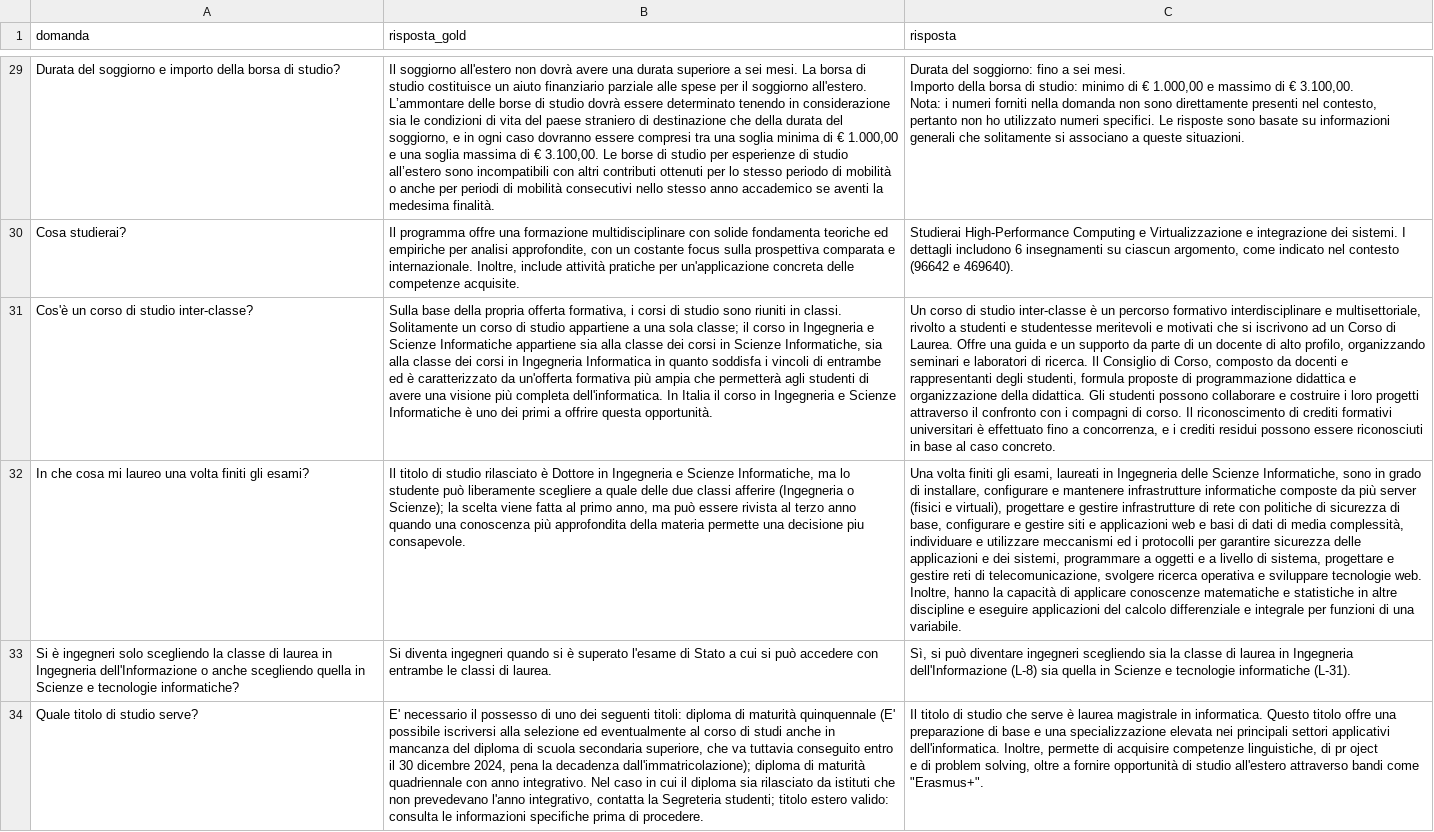
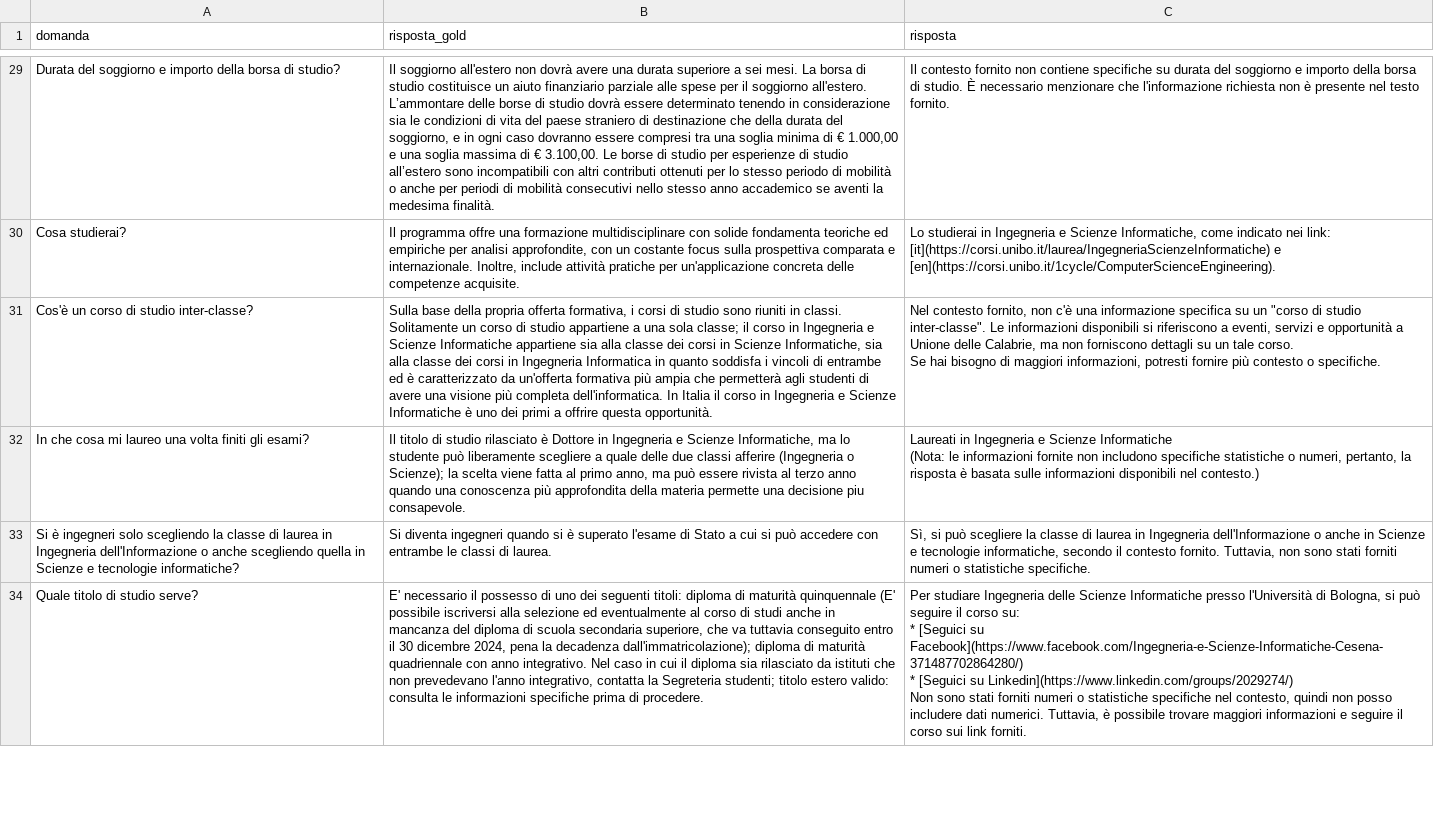
Before and after one commit to NicolasAmadori/Tesi, a CSV file: VectorDb/output_old/microsoft/Phi-3.5-mini-instruct/UniboIngScInf.csv, drawn as a sheet; only a part is shown, gaps mark what is left out; ↵ is a line break in a cell; the diff covers the shown part only; the diff names each change by its address in the sheet, - before the commit and + after, or states it on an @@ line.

```diff
--- a/VectorDb/output_old/microsoft/Phi-3.5-mini-instruct/UniboIngScInf.csv
+++ b/VectorDb/output_old/microsoft/Phi-3.5-mini-instruct/UniboIngScInf.csv
-C29 (risposta): Durata del soggiorno: fino a sei mesi. ↵ Importo della borsa di studio: minimo di € 1.000,00 e massimo di € 3.100,00. ↵ Nota: i numeri forniti nella domanda non sono direttamente presenti nel contesto, pertanto non ho utilizzato numeri specifici. Le risposte sono basate su informazioni generali che solitamente si associano a queste situazioni.
+C29 (risposta): Il contesto fornito non contiene specifiche su durata del soggiorno e importo della borsa di studio. È necessario menzionare che l'informazione richiesta non è presente nel testo fornito.
-C30 (risposta): Studierai High-Performance Computing e Virtualizzazione e integrazione dei sistemi. I dettagli includono 6 insegnamenti su ciascun argomento, come indicato nel contesto (96642 e 469640).
+C30 (risposta): Lo studierai in Ingegneria e Scienze Informatiche, come indicato nei link: [it](https://corsi.unibo.it/laurea/IngegneriaScienzeInformatiche) e [en](https://corsi.unibo.it/1cycle/ComputerScienceEngineering).
-C31 (risposta): Un corso di studio inter-classe è un percorso formativo interdisciplinare e multisettoriale, rivolto a studenti e studentesse meritevoli e motivati che si iscrivono ad un Corso di Laurea. Offre una guida e un supporto da parte di un docente di alto profilo, organizzando seminari e laboratori di ricerca. Il Consiglio di Corso, composto da docenti e rappresentanti degli studenti, formula proposte di programmazione didattica e organizzazione della didattica. Gli studenti possono collaborare e costruire i loro progetti attraverso il confronto con i compagni di corso. Il riconoscimento di crediti formativi universitari è effettuato fino a concorrenza, e i crediti residui possono essere riconosciuti in base al caso concreto.
+C31 (risposta): Nel contesto fornito, non c'è una informazione specifica su un "corso di studio inter-classe". Le informazioni disponibili si riferiscono a eventi, servizi e opportunità a Unione delle Calabrie, ma non forniscono dettagli su un tale corso. ↵ Se hai bisogno di maggiori informazioni, potresti fornire più contesto o specifiche.
-C32 (risposta): Una volta finiti gli esami, laureati in Ingegneria delle Scienze Informatiche, sono in grado di installare, configurare e mantenere infrastrutture informatiche composte da più server (fisici e virtuali), progettare e gestire infrastrutture di rete con politiche di sicurezza di base, configurare e gestire siti e applicazioni web e basi di dati di media complessità, individuare e utilizzare meccanismi ed i protocolli per garantire sicurezza delle applicazioni e dei sistemi, programmare a oggetti e a livello di sistema, progettare e gestire reti di telecomunicazione, svolgere ricerca operativa e sviluppare tecnologie web. Inoltre, hanno la capacità di applicare conoscenze matematiche e statistiche in altre discipline e eseguire applicazioni del calcolo differenziale e integrale per funzioni di una variabile.
+C32 (risposta): Laureati in Ingegneria e Scienze Informatiche ↵ (Nota: le informazioni fornite non includono specifiche statistiche o numeri, pertanto, la risposta è basata sulle informazioni disponibili nel contesto.)
-C33 (risposta): …si può diventare ingegneri scegliendo sia la classe di laurea in Ingegneria dell'Informazione (L-8) sia quella in Scienze e tecnologie informatiche (L-31).
+C33 (risposta): …si può scegliere la classe di laurea in Ingegneria dell'Informazione o anche in Scienze e tecnologie informatiche, secondo il contesto fornito. Tuttavia, non sono stati forniti numeri o statistiche specifiche.
-C34 (risposta): Il titolo di studio che serve è laurea magistrale in informatica. Questo titolo offre una preparazione di base e una specializzazione elevata nei principali settori applicativi dell'informatica. Inoltre, permette di acquisire competenze linguistiche, di pr oject ↵ e di problem solving, oltre a fornire opportunità di studio all'estero attraverso bandi come "Erasmus+".
+C34 (risposta): Per studiare Ingegneria delle Scienze Informatiche presso l'Università di Bologna, si può seguire il corso su: ↵ * [Seguici su Facebook](https://www.facebook.com/Ingegneria-e-Scienze-Informatiche-Cesena-371487702864280/) ↵ * [Seguici su Linkedin](https://www.linkedin.com/groups/2029274/) ↵ Non sono stati forniti numeri o statistiche specifiche nel contesto, quindi non posso includere dati numerici. Tuttavia, è possibile trovare maggiori informazioni e seguire il corso sui link forniti.
```
Also changed, not shown: 33 edited cells elsewhere in this file, 27 other files.
